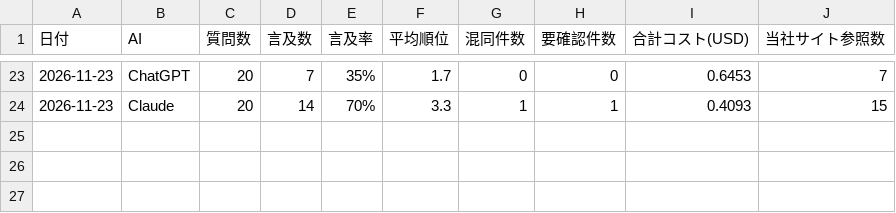
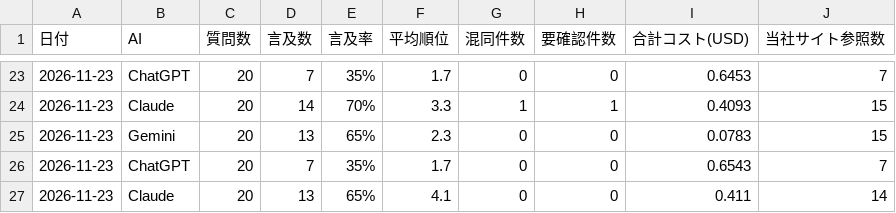
Before and after one commit to makotozaizen-crypto/ai-monitor, a CSV file: results/summary.csv, drawn as a sheet; only a part is shown, gaps mark what is left out; the diff names each change by its address in the sheet, - before the commit and + after, or states it on an @@ line.

```diff
--- a/results/summary.csv
+++ b/results/summary.csv
+row 25: 2026-11-23 | Gemini | 20 | 13 | 65% | 2.3 | 0 | 0 | 0.0783 | 15
+row 26: 2026-11-23 | ChatGPT | 20 | 7 | 35% | 1.7 | 0 | 0 | 0.6543 | 7
+row 27: 2026-11-23 | Claude | 20 | 13 | 65% | 4.1 | 0 | 0 | 0.411 | 14
```
Also changed, not shown: 2 other files.
